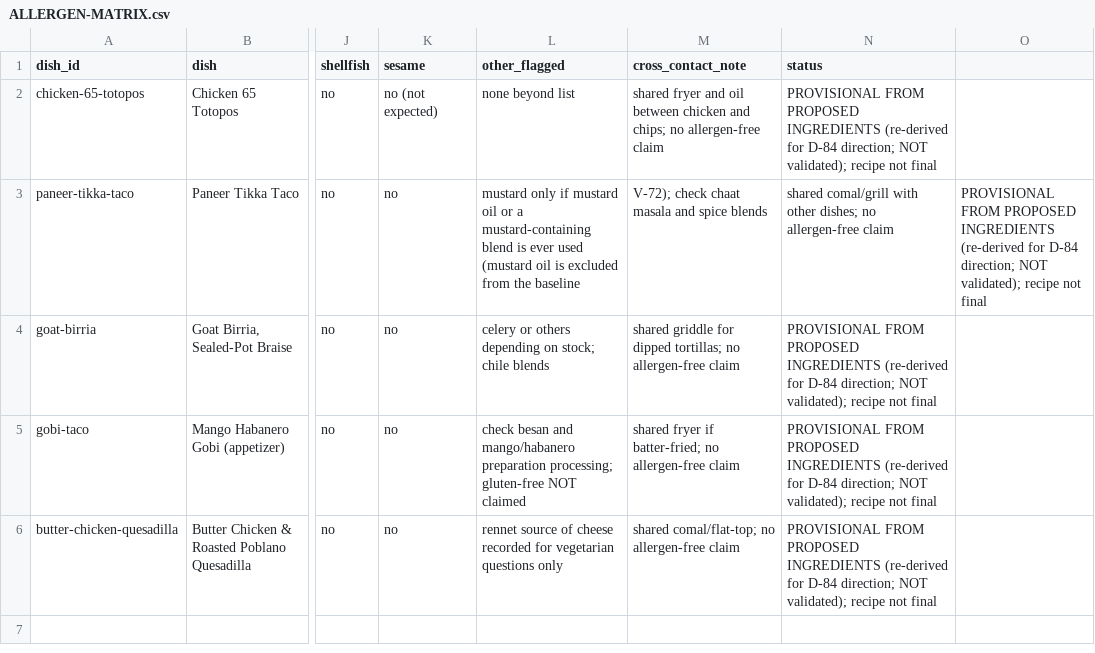
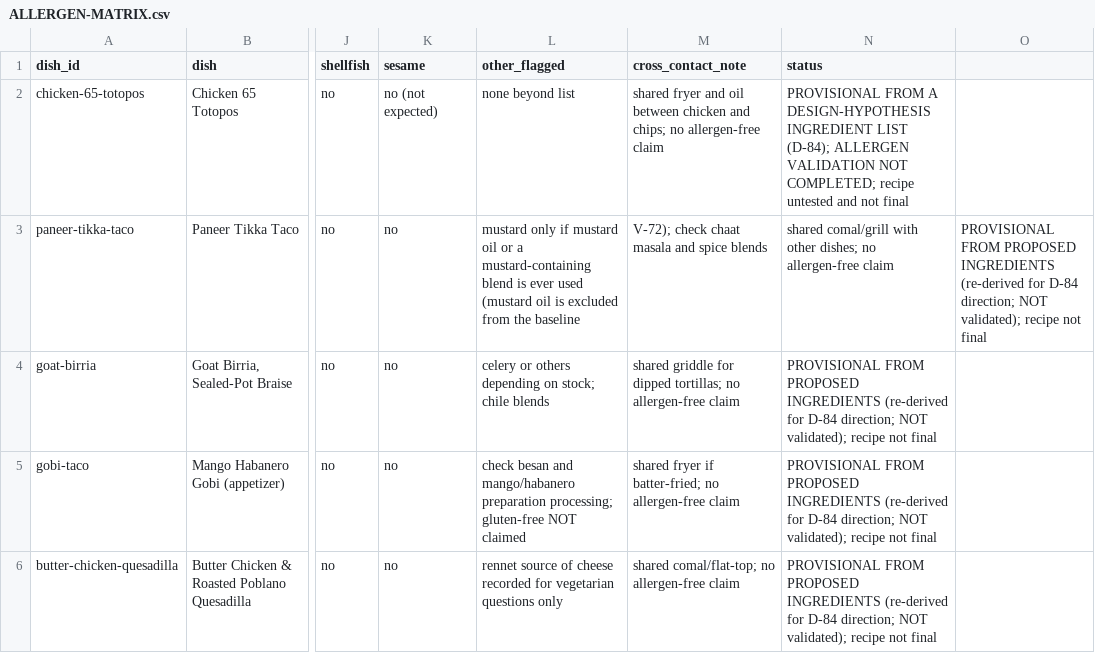
Before and after one commit to riteshmamidi0905-lab/INDO-MEX-BREWERY, a CSV file: food/ALLERGEN-MATRIX.csv, drawn as a sheet; only a part is shown, gaps mark what is left out; the diff names each change by its address in the sheet, - before the commit and + after, or states it on an @@ line.

```diff
--- a/food/ALLERGEN-MATRIX.csv
+++ b/food/ALLERGEN-MATRIX.csv
-N2 (status): PROVISIONAL FROM PROPOSED INGREDIENTS (re-derived for D-84 direction; NOT validated); recipe not final
+N2 (status): PROVISIONAL FROM A DESIGN-HYPOTHESIS INGREDIENT LIST (D-84); ALLERGEN VALIDATION NOT COMPLETED; recipe untested and not final
```
Also changed, not shown: food/CORE5-FOOD-MATRIX.csv, food/costing/recipes.csv, 2 other files.
